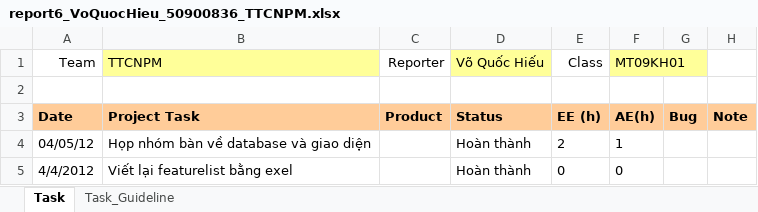
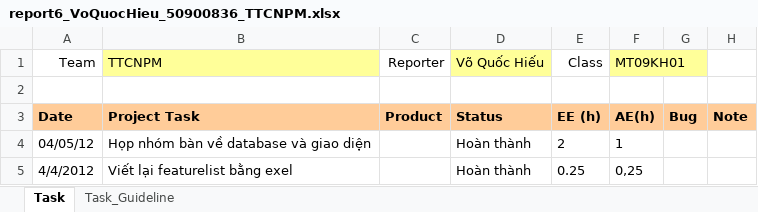
Before and after one commit to congcuong-cse/thuc-tap-cnpm, an Excel workbook: Report 6 ( project week 2)/report6_VoQuocHieu_50900836_TTCNPM.xlsx, sheet Task, drawn as a sheet; only a part is shown; values as stored, in another font and other column widths than the file's, no borders; the diff names each change by its address in the sheet, - before the commit and + after, or states it on an @@ line.

```diff
--- a/Report 6 ( project week 2)/report6_VoQuocHieu_50900836_TTCNPM.xlsx (sheet Task)
+++ b/Report 6 ( project week 2)/report6_VoQuocHieu_50900836_TTCNPM.xlsx (sheet Task)
-E5 (Class): 0
+E5 (Class): 0.25
-F5 (MT09KH01): 0
+F5 (MT09KH01): 0,25
```
